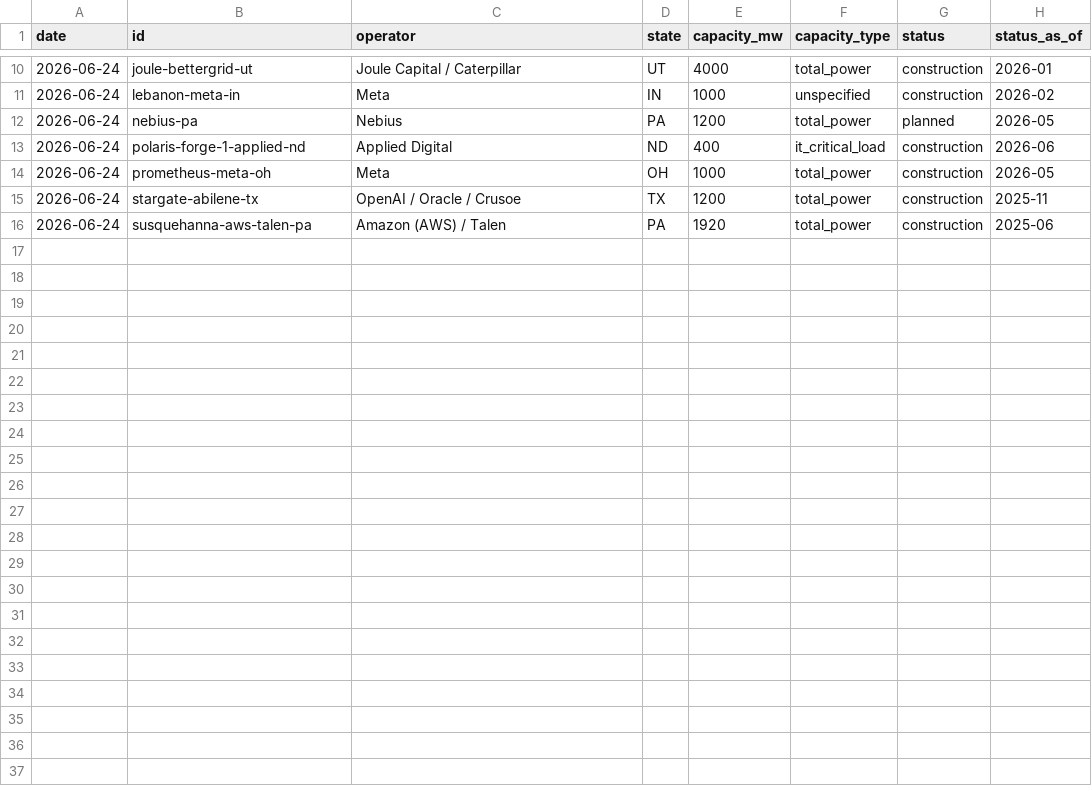
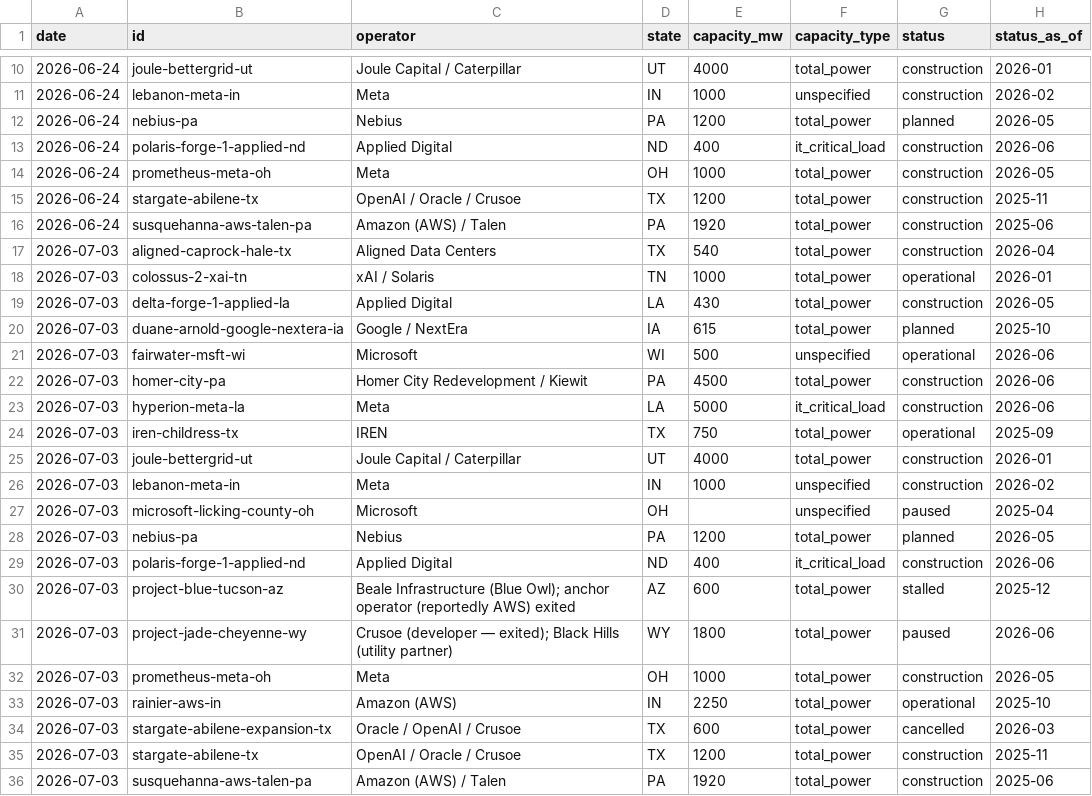
Before and after one commit to vijay-sachdeva/us-ai-infra, a CSV file: data/history/projects_status.csv, drawn as a sheet; only a part is shown, gaps mark what is left out; the diff names each change by its address in the sheet, - before the commit and + after, or states it on an @@ line.

```diff
--- a/data/history/projects_status.csv
+++ b/data/history/projects_status.csv
+row 17: 2026-07-03 | aligned-caprock-hale-tx | Aligned Data Centers | TX | 540 | total_power | construction | 2026-04
+row 18: 2026-07-03 | colossus-2-xai-tn | xAI / Solaris | TN | 1000 | total_power | operational | 2026-01
+row 19: 2026-07-03 | delta-forge-1-applied-la | Applied Digital | LA | 430 | total_power | construction | 2026-05
+row 20: 2026-07-03 | duane-arnold-google-nextera-ia | Google / NextEra | IA | 615 | total_power | planned | 2025-10
+row 21: 2026-07-03 | fairwater-msft-wi | Microsoft | WI | 500 | unspecified | operational | 2026-06
+row 22: 2026-07-03 | homer-city-pa | Homer City Redevelopment / Kiewit | PA | 4500 | total_power | construction | 2026-06
+row 23: 2026-07-03 | hyperion-meta-la | Meta | LA | 5000 | it_critical_load | construction | 2026-06
+row 24: 2026-07-03 | iren-childress-tx | IREN | TX | 750 | total_power | operational | 2025-09
+row 25: 2026-07-03 | joule-bettergrid-ut | Joule Capital / Caterpillar | UT | 4000 | total_power | construction | 2026-01
+row 26: 2026-07-03 | lebanon-meta-in | Meta | IN | 1000 | unspecified | construction | 2026-02
+row 27: 2026-07-03 | microsoft-licking-county-oh | Microsoft | OH |  | unspecified | paused | 2025-04
+row 28: 2026-07-03 | nebius-pa | Nebius | PA | 1200 | total_power | planned | 2026-05
+row 29: 2026-07-03 | polaris-forge-1-applied-nd | Applied Digital | ND | 400 | it_critical_load | construction | 2026-06
+row 30: 2026-07-03 | project-blue-tucson-az | Beale Infrastructure (Blue Owl); anchor operator (reportedly AWS) exited | AZ | 600 | total_power | stalled | 2025-12
+row 31: 2026-07-03 | project-jade-cheyenne-wy | Crusoe (developer — exited); Black Hills (utility partner) | WY | 1800 | total_power | paused | 2026-06
+row 32: 2026-07-03 | prometheus-meta-oh | Meta | OH | 1000 | total_power | construction | 2026-05
+row 33: 2026-07-03 | rainier-aws-in | Amazon (AWS) | IN | 2250 | total_power | operational | 2025-10
+row 34: 2026-07-03 | stargate-abilene-expansion-tx | Oracle / OpenAI / Crusoe | TX | 600 | total_power | cancelled | 2026-03
+row 35: 2026-07-03 | stargate-abilene-tx | OpenAI / Oracle / Crusoe | TX | 1200 | total_power | construction | 2025-11
+row 36: 2026-07-03 | susquehanna-aws-talen-pa | Amazon (AWS) / Talen | PA | 1920 | total_power | construction | 2025-06
```
Also changed, not shown: data/history/gpu_prices.csv, data/history/grid.csv, 8 other files.
